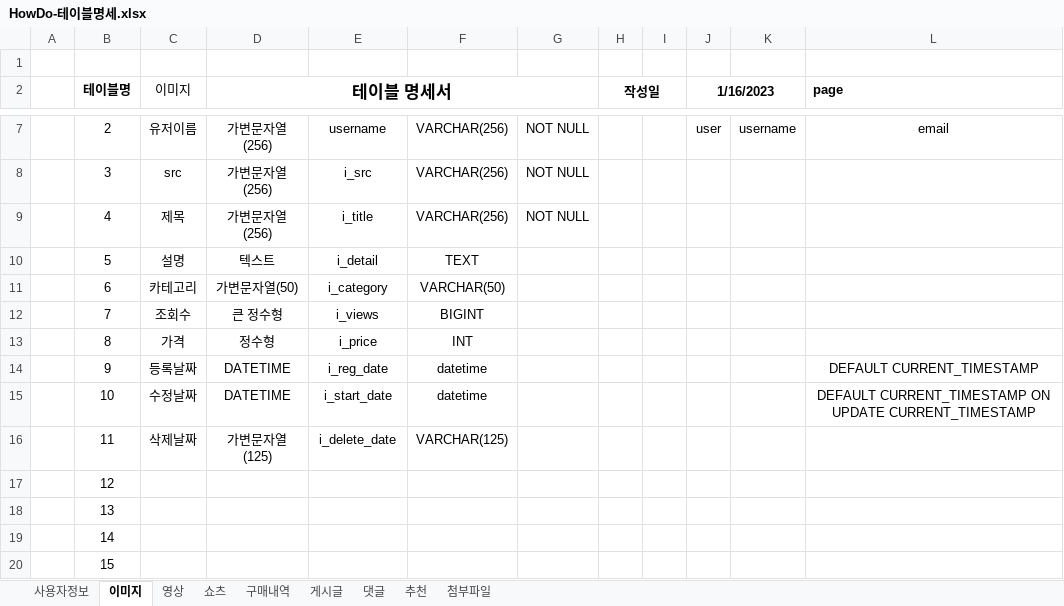
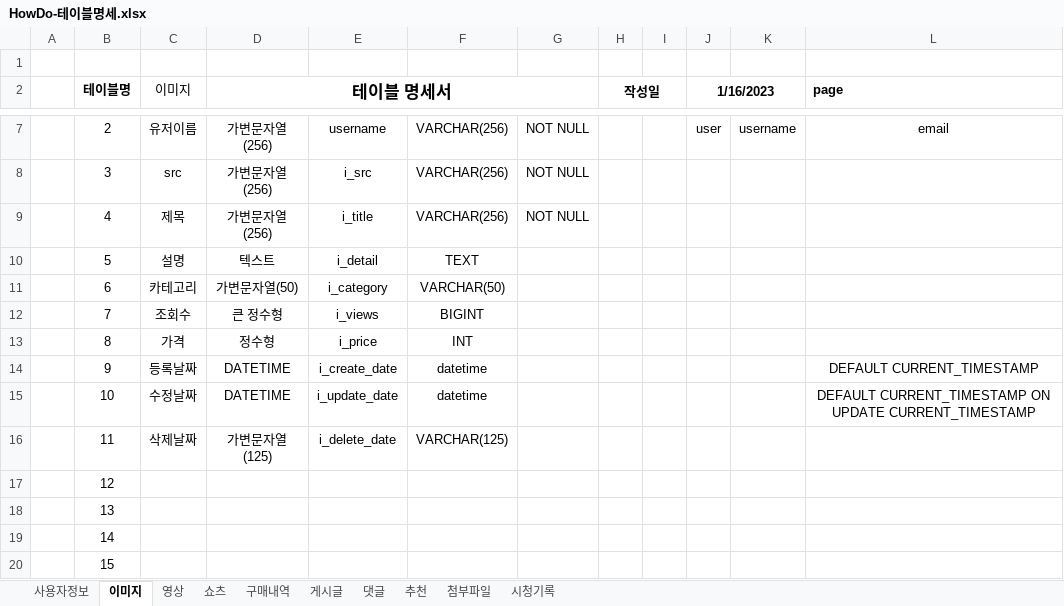
Before and after one commit to Preznt/HowDo, an Excel workbook: docs/HowDo-테이블명세.xlsx, sheet 이미지, drawn as a sheet; only a part is shown, gaps mark what is left out; values as stored, in another font and other column widths than the file's, no borders; the diff names each change by its address in the sheet, - before the commit and + after, or states it on an @@ line.

```diff
--- a/docs/HowDo-테이블명세.xlsx (sheet 이미지)
+++ b/docs/HowDo-테이블명세.xlsx (sheet 이미지)
+sheet tab: 시청기록
-E14: i_reg_date
+E14: i_create_date
-E15: i_start_date
+E15: i_update_date
```
Also changed, not shown: sheet 쇼츠, sheet 댓글, sheet 게시글, sheet 영상, sheet 구매내역, 27 other files.
